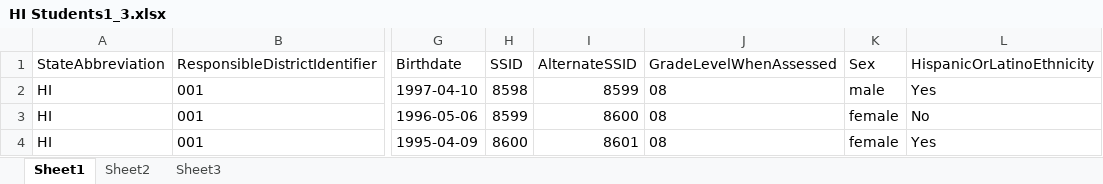
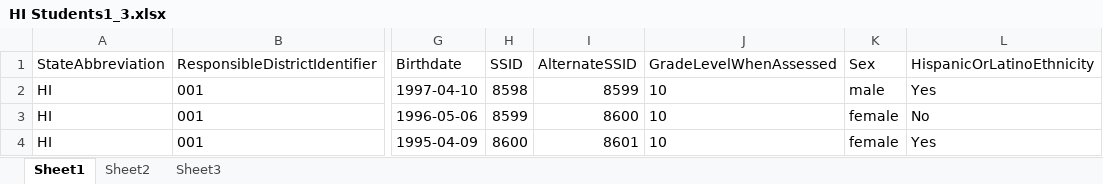
Before and after one commit to SmarterApp/TDS_ImplementationReadiness, an Excel workbook: irp-webapp/src/main/resources/irp-package/HI Students1_3.xlsx, sheet Sheet1, drawn as a sheet; only a part is shown, gaps mark what is left out; values as stored, in another font and other column widths than the file's, no borders; the diff names each change by its address in the sheet, - before the commit and + after, or states it on an @@ line.

Commit message:
Fixed students’ grades by changing them from 8 to 10

```diff
--- a/irp-webapp/src/main/resources/irp-package/HI Students1_3.xlsx (sheet Sheet1)
+++ b/irp-webapp/src/main/resources/irp-package/HI Students1_3.xlsx (sheet Sheet1)
-J2:J4 (GradeLevelWhenAssessed): 08
+J2:J4 (GradeLevelWhenAssessed): 10
```
